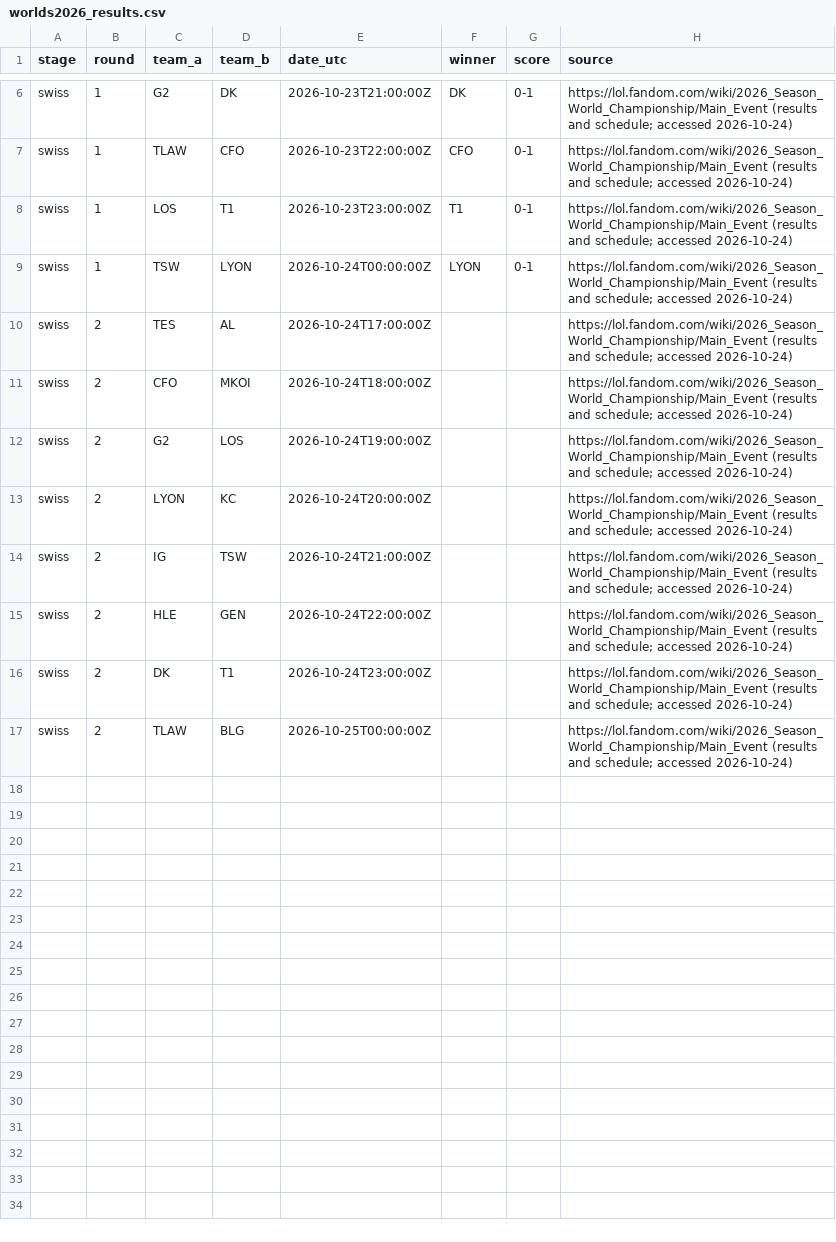
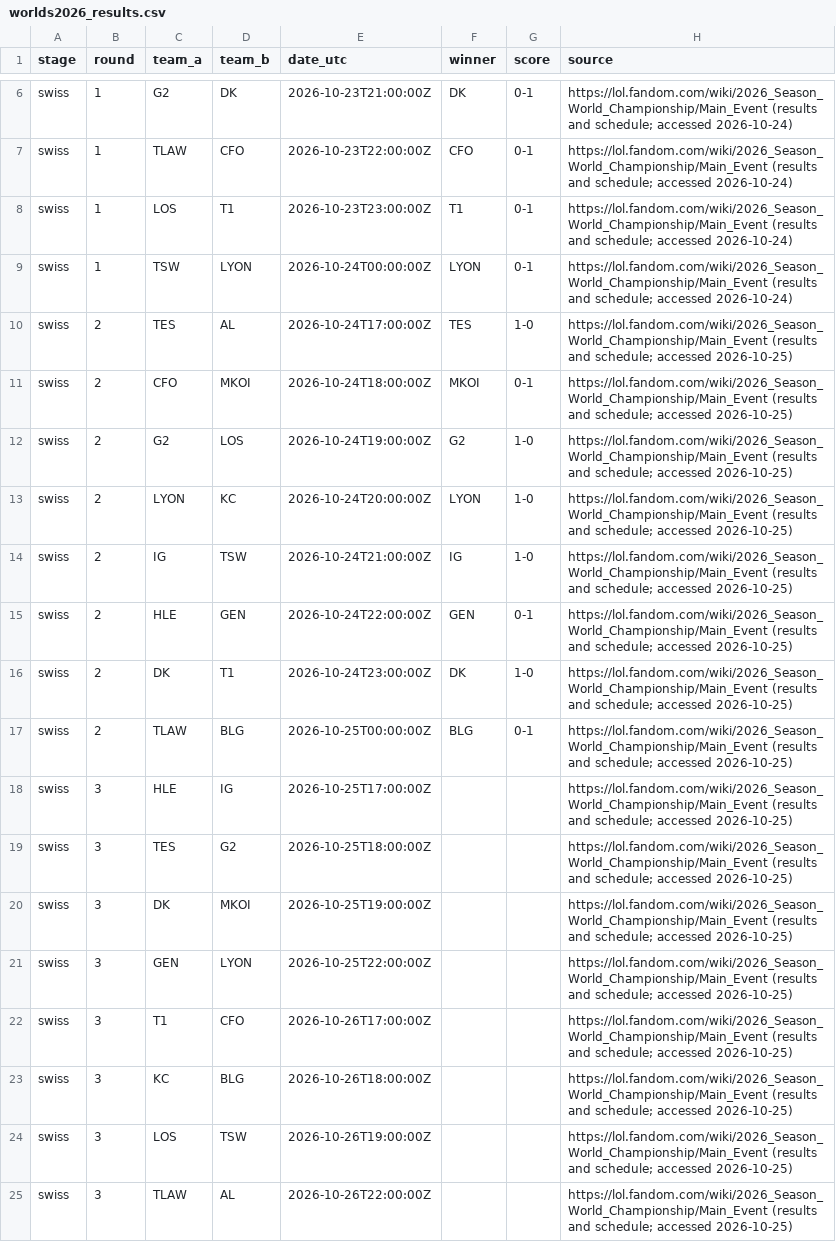
Before and after one commit to HungLe036/Shyarly, a CSV file: data/manual/worlds2026_results.csv, drawn as a sheet; only a part is shown, gaps mark what is left out.

```diff
--- a/data/manual/worlds2026_results.csv
+++ b/data/manual/worlds2026_results.csv
@@ -9,9 +9,17 @@ swiss,1,LOS,T1,2026-10-23T23:00:00Z,T1,0-1,https://lol.fandom.com/wiki/2026_Seas
 swiss,1,TSW,LYON,2026-10-24T00:00:00Z,LYON,0-1,https://lol.fandom.com/wiki/2026_Season_World_Championship/Main_Event (results and schedule; accessed 2026-10-24)
-swiss,2,TES,AL,2026-10-24T17:00:00Z,,,https://lol.fandom.com/wiki/2026_Season_World_Championship/Main_Event (results and schedule; accessed 2026-10-24)
-swiss,2,CFO,MKOI,2026-10-24T18:00:00Z,,,https://lol.fandom.com/wiki/2026_Season_World_Championship/Main_Event (results and schedule; accessed 2026-10-24)
-swiss,2,G2,LOS,2026-10-24T19:00:00Z,,,https://lol.fandom.com/wiki/2026_Season_World_Championship/Main_Event (results and schedule; accessed 2026-10-24)
-swiss,2,LYON,KC,2026-10-24T20:00:00Z,,,https://lol.fandom.com/wiki/2026_Season_World_Championship/Main_Event (results and schedule; accessed 2026-10-24)
-swiss,2,IG,TSW,2026-10-24T21:00:00Z,,,https://lol.fandom.com/wiki/2026_Season_World_Championship/Main_Event (results and schedule; accessed 2026-10-24)
-swiss,2,HLE,GEN,2026-10-24T22:00:00Z,,,https://lol.fandom.com/wiki/2026_Season_World_Championship/Main_Event (results and schedule; accessed 2026-10-24)
-swiss,2,DK,T1,2026-10-24T23:00:00Z,,,https://lol.fandom.com/wiki/2026_Season_World_Championship/Main_Event (results and schedule; accessed 2026-10-24)
-swiss,2,TLAW,BLG,2026-10-25T00:00:00Z,,,https://lol.fandom.com/wiki/2026_Season_World_Championship/Main_Event (results and schedule; accessed 2026-10-24)
+swiss,2,TES,AL,2026-10-24T17:00:00Z,TES,1-0,https://lol.fandom.com/wiki/2026_Season_World_Championship/Main_Event (results and schedule; accessed 2026-10-25)
+swiss,2,CFO,MKOI,2026-10-24T18:00:00Z,MKOI,0-1,https://lol.fandom.com/wiki/2026_Season_World_Championship/Main_Event (results and schedule; accessed 2026-10-25)
+swiss,2,G2,LOS,2026-10-24T19:00:00Z,G2,1-0,https://lol.fandom.com/wiki/2026_Season_World_Championship/Main_Event (results and schedule; accessed 2026-10-25)
+swiss,2,LYON,KC,2026-10-24T20:00:00Z,LYON,1-0,https://lol.fandom.com/wiki/2026_Season_World_Championship/Main_Event (results and schedule; accessed 2026-10-25)
+swiss,2,IG,TSW,2026-10-24T21:00:00Z,IG,1-0,https://lol.fandom.com/wiki/2026_Season_World_Championship/Main_Event (results and schedule; accessed 2026-10-25)
+swiss,2,HLE,GEN,2026-10-24T22:00:00Z,GEN,0-1,https://lol.fandom.com/wiki/2026_Season_World_Championship/Main_Event (results and schedule; accessed 2026-10-25)
+swiss,2,DK,T1,2026-10-24T23:00:00Z,DK,1-0,https://lol.fandom.com/wiki/2026_Season_World_Championship/Main_Event (results and schedule; accessed 2026-10-25)
+swiss,2,TLAW,BLG,2026-10-25T00:00:00Z,BLG,0-1,https://lol.fandom.com/wiki/2026_Season_World_Championship/Main_Event (results and schedule; accessed 2026-10-25)
+swiss,3,HLE,IG,2026-10-25T17:00:00Z,,,https://lol.fandom.com/wiki/2026_Season_World_Championship/Main_Event (results and schedule; accessed 2026-10-25)
+swiss,3,TES,G2,2026-10-25T18:00:00Z,,,https://lol.fandom.com/wiki/2026_Season_World_Championship/Main_Event (results and schedule; accessed 2026-10-25)
+swiss,3,DK,MKOI,2026-10-25T19:00:00Z,,,https://lol.fandom.com/wiki/2026_Season_World_Championship/Main_Event (results and schedule; accessed 2026-10-25)
+swiss,3,GEN,LYON,2026-10-25T22:00:00Z,,,https://lol.fandom.com/wiki/2026_Season_World_Championship/Main_Event (results and schedule; accessed 2026-10-25)
+swiss,3,T1,CFO,2026-10-26T17:00:00Z,,,https://lol.fandom.com/wiki/2026_Season_World_Championship/Main_Event (results and schedule; accessed 2026-10-25)
+swiss,3,KC,BLG,2026-10-26T18:00:00Z,,,https://lol.fandom.com/wiki/2026_Season_World_Championship/Main_Event (results and schedule; accessed 2026-10-25)
+swiss,3,LOS,TSW,2026-10-26T19:00:00Z,,,https://lol.fandom.com/wiki/2026_Season_World_Championship/Main_Event (results and schedule; accessed 2026-10-25)
+swiss,3,TLAW,AL,2026-10-26T22:00:00Z,,,https://lol.fandom.com/wiki/2026_Season_World_Championship/Main_Event (results and schedule; accessed 2026-10-25)
```
Also changed, not shown: reports/match_forecasts.csv, reports/predictions_log.csv, 6 other files.
